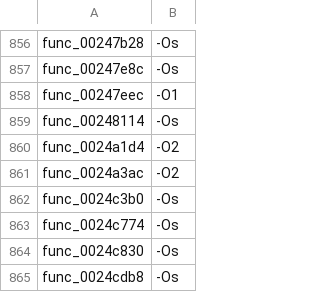
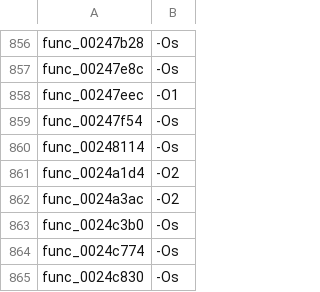
Before and after one commit to USED255/artonelico2-decomp, a TSV file: config/source_flags.tsv, drawn as a sheet; only a part is shown, gaps mark what is left out; the shorter side is filled out with more unchanged rows.

Commit message:
feat(m3): 1 more match from the never-tried pool tail (3132/10923)
config/matched_symbols.txt: 3131 -> 3132.
The payload check runs in this pull request (matching-gate).

```diff
--- a/config/source_flags.tsv
+++ b/config/source_flags.tsv
@@ -858,2 +858,3 @@ func_00247e8c	-Os
 func_00247eec	-O1
+func_00247f54	-Os
 func_00248114	-Os
```
Also changed, not shown: 2 other files.
